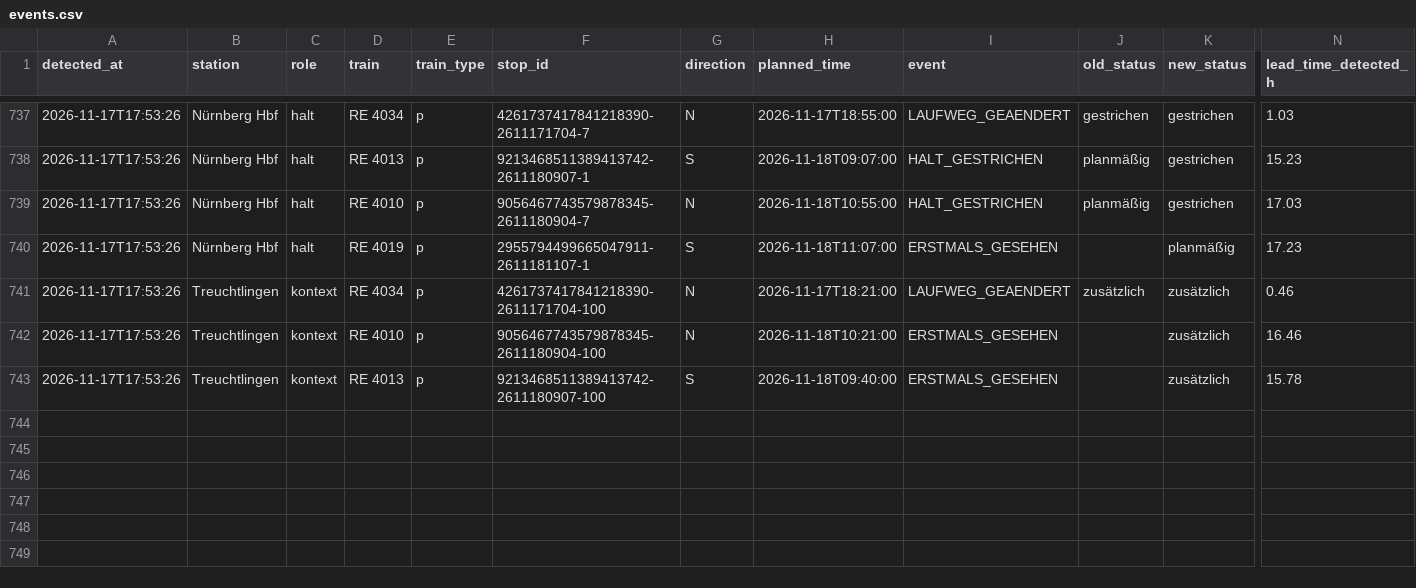
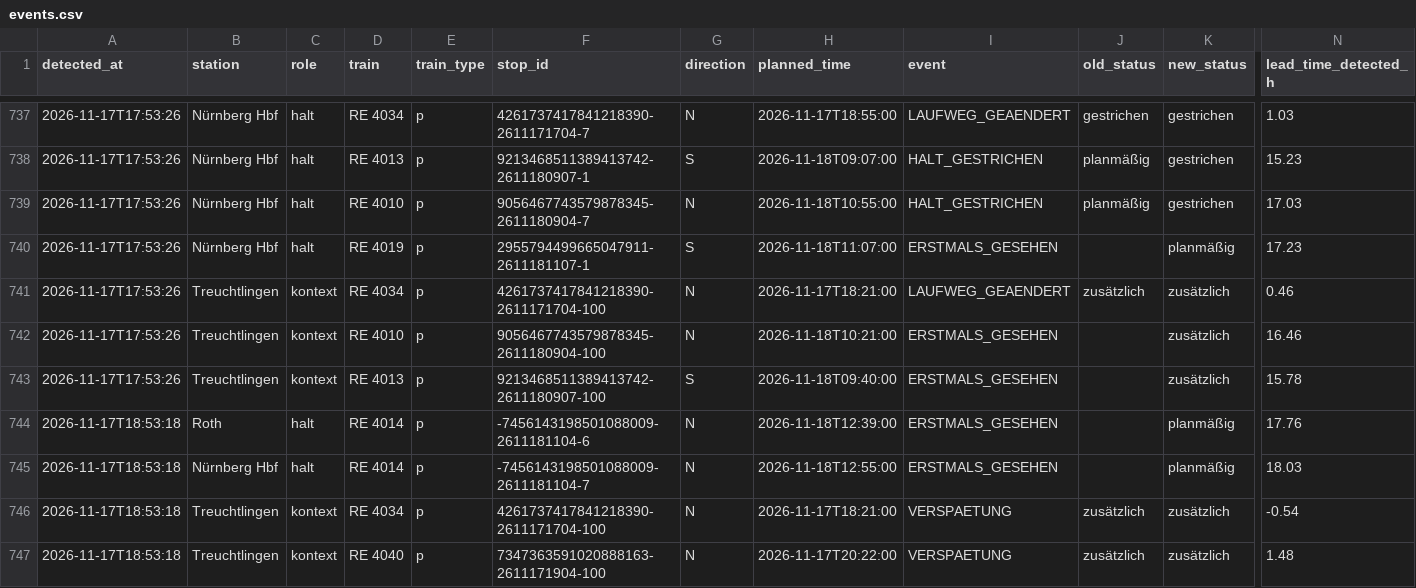
Before and after one commit to frederikwalter/RE1-Monitor, a CSV file: events.csv, drawn as a sheet; only a part is shown, gaps mark what is left out; rows hold the shown columns only; the diff names each change by its address in the sheet, - before the commit and + after, or states it on an @@ line.

```diff
--- a/events.csv
+++ b/events.csv
+row 744: 2026-11-17T18:53:18 | Roth | halt | RE 4014 | p | -7456143198501088009-2611181104-6 | N | 2026-11-18T12:39:00 | ERSTMALS_GESEHEN |  | planmäßig | 17.76
+row 745: 2026-11-17T18:53:18 | Nürnberg Hbf | halt | RE 4014 | p | -7456143198501088009-2611181104-7 | N | 2026-11-18T12:55:00 | ERSTMALS_GESEHEN |  | planmäßig | 18.03
+row 746: 2026-11-17T18:53:18 | Treuchtlingen | kontext | RE 4034 | p | 4261737417841218390-2611171704-100 | N | 2026-11-17T18:21:00 | VERSPAETUNG | zusätzlich | zusätzlich | -0.54
+row 747: 2026-11-17T18:53:18 | Treuchtlingen | kontext | RE 4040 | p | 7347363591020888163-2611171904-100 | N | 2026-11-17T20:22:00 | VERSPAETUNG | zusätzlich | zusätzlich | 1.48
```
Also changed, not shown: runs.csv, 7 other files.
